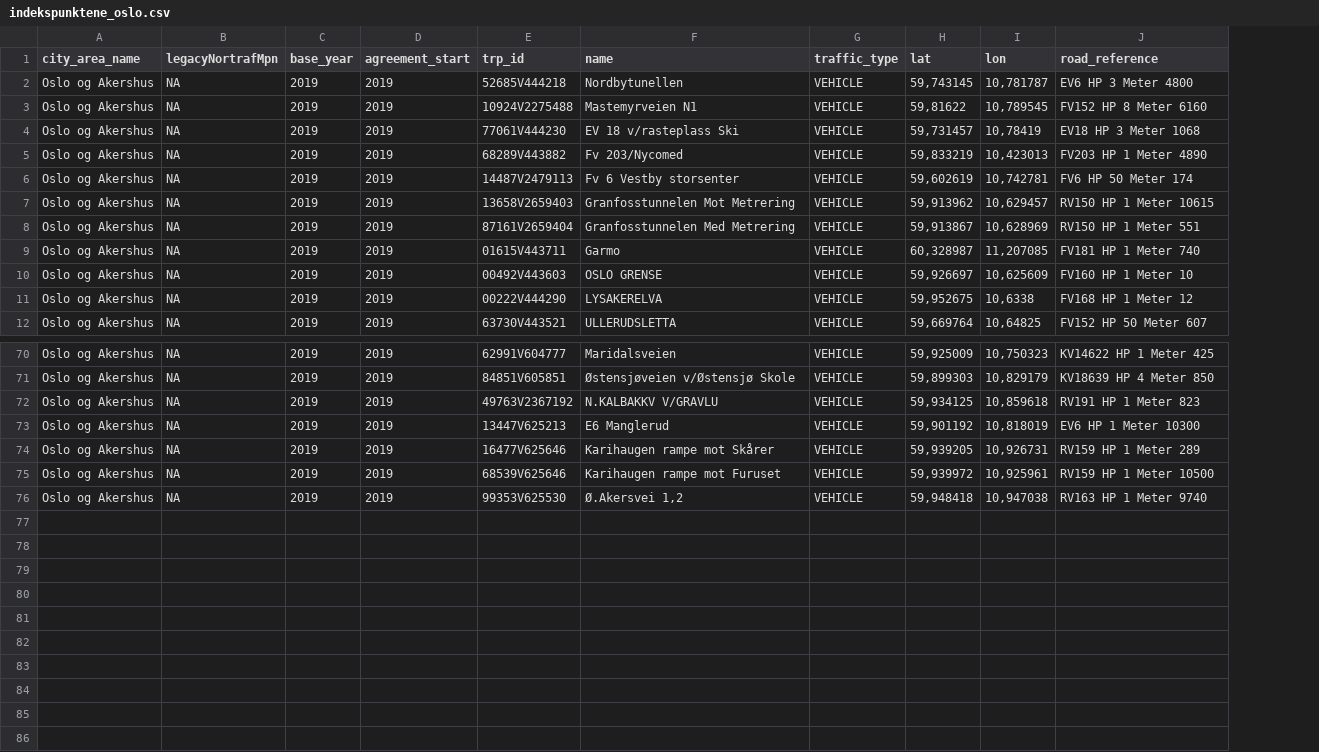
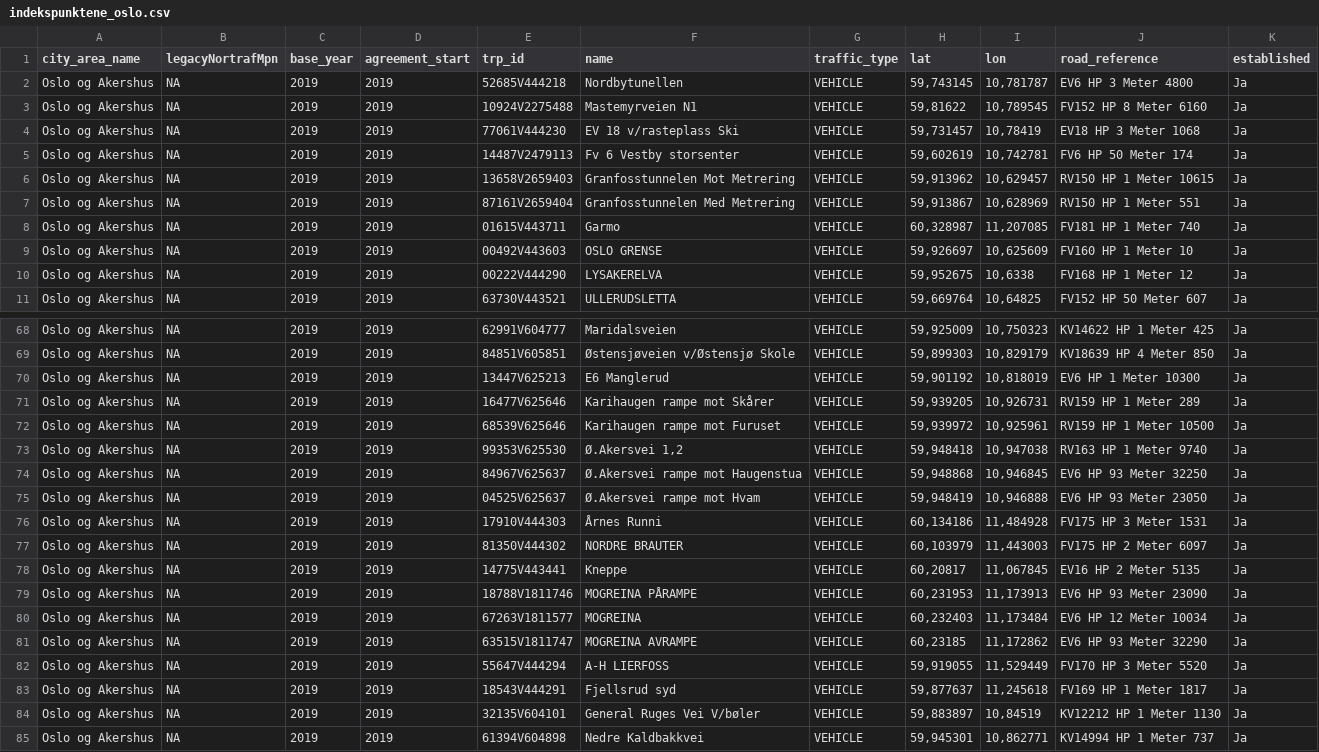
Before and after one commit to snohan/byindeks, a CSV file: indekspunktene_oslo.csv, drawn as a sheet; only a part is shown, gaps mark what is left out; removed rows and columns are numbered as before the commit, all else as after; the diff covers the shown part only; the diff names each change by its address in the sheet, - before the commit and + after, or states it on an @@ line.

```diff
--- a/indekspunktene_oslo.csv
+++ b/indekspunktene_oslo.csv
+column K (established), rows 2-11: all Ja; rows 68-73: all Ja
-row 5: Oslo og Akershus | NA | 2019 | 2019 | 68289V443882 | Fv 203/Nycomed | VEHICLE | 59,833219 | 10,423013 | FV203 HP 1 Meter 4890
-row 72: Oslo og Akershus | NA | 2019 | 2019 | 49763V2367192 | N.KALBAKKV V/GRAVLU | VEHICLE | 59,934125 | 10,859618 | RV191 HP 1 Meter 823
+row 74: Oslo og Akershus | NA | 2019 | 2019 | 84967V625637 | Ø.Akersvei rampe mot Haugenstua | VEHICLE | 59,948868 | 10,946845 | EV6 HP 93 Meter 32250 | Ja
+row 75: Oslo og Akershus | NA | 2019 | 2019 | 04525V625637 | Ø.Akersvei rampe mot Hvam | VEHICLE | 59,948419 | 10,946888 | EV6 HP 93 Meter 23050 | Ja
+row 76: Oslo og Akershus | NA | 2019 | 2019 | 17910V444303 | Årnes Runni | VEHICLE | 60,134186 | 11,484928 | FV175 HP 3 Meter 1531 | Ja
+row 77: Oslo og Akershus | NA | 2019 | 2019 | 81350V444302 | NORDRE BRAUTER | VEHICLE | 60,103979 | 11,443003 | FV175 HP 2 Meter 6097 | Ja
+row 78: Oslo og Akershus | NA | 2019 | 2019 | 14775V443441 | Kneppe | VEHICLE | 60,20817 | 11,067845 | EV16 HP 2 Meter 5135 | Ja
+row 79: Oslo og Akershus | NA | 2019 | 2019 | 18788V1811746 | MOGREINA PÅRAMPE | VEHICLE | 60,231953 | 11,173913 | EV6 HP 93 Meter 23090 | Ja
+row 80: Oslo og Akershus | NA | 2019 | 2019 | 67263V1811577 | MOGREINA | VEHICLE | 60,232403 | 11,173484 | EV6 HP 12 Meter 10034 | Ja
+row 81: Oslo og Akershus | NA | 2019 | 2019 | 63515V1811747 | MOGREINA AVRAMPE | VEHICLE | 60,23185 | 11,172862 | EV6 HP 93 Meter 32290 | Ja
+row 82: Oslo og Akershus | NA | 2019 | 2019 | 55647V444294 | A-H LIERFOSS | VEHICLE | 59,919055 | 11,529449 | FV170 HP 3 Meter 5520 | Ja
+row 83: Oslo og Akershus | NA | 2019 | 2019 | 18543V444291 | Fjellsrud syd | VEHICLE | 59,877637 | 11,245618 | FV169 HP 1 Meter 1817 | Ja
+row 84: Oslo og Akershus | NA | 2019 | 2019 | 32135V604101 | General Ruges Vei V/bøler | VEHICLE | 59,883897 | 10,84519 | KV12212 HP 1 Meter 1130 | Ja
+row 85: Oslo og Akershus | NA | 2019 | 2019 | 61394V604898 | Nedre Kaldbakkvei | VEHICLE | 59,945301 | 10,862771 | KV14994 HP 1 Meter 737 | Ja
```
Also changed, not shown: 1 removed row and 3 edited cells elsewhere in this file, byindeks_trp.csv, 11 other files.
